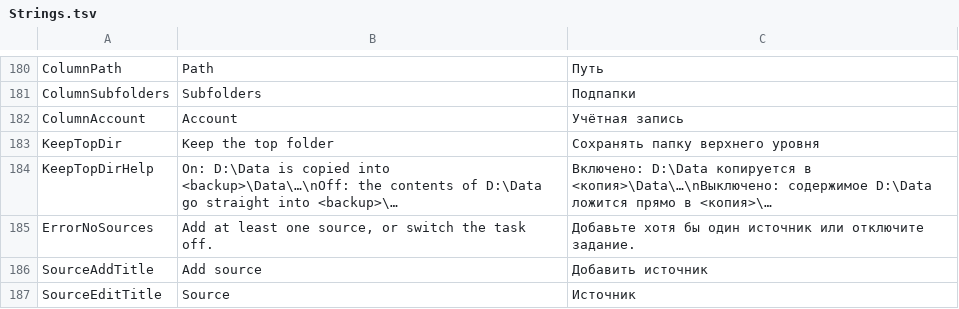
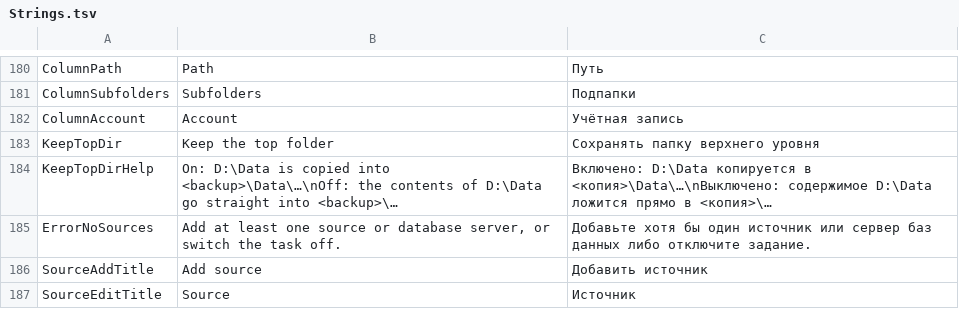
Before and after one commit to openpass1/custos, a TSV file: client/src/Custos.Gui/Resources/Strings.tsv, drawn as a sheet; only a part is shown, gaps mark what is left out; the diff covers the shown part only.

```diff
--- a/client/src/Custos.Gui/Resources/Strings.tsv
+++ b/client/src/Custos.Gui/Resources/Strings.tsv
@@ -184,3 +184,3 @@ KeepTopDir	Keep the top folder	Сохранять папку верхнего у
 KeepTopDirHelp	On: D:\Data is copied into <backup>\Data\…\nOff: the contents of D:\Data go straight into <backup>\…	Включено: D:\Data копируется в <копия>\Data\…\nВыключено: содержимое D:\Data ложится прямо в <копия>\…
-ErrorNoSources	Add at least one source, or switch the task off.	Добавьте хотя бы один источник или отключите задание.
+ErrorNoSources	Add at least one source or database server, or switch the task off.	Добавьте хотя бы один источник или сервер баз данных либо отключите задание.
 SourceAddTitle	Add source	Добавить источник
```
Also changed, not shown: 43 added rows elsewhere in this file, 17 other files.
